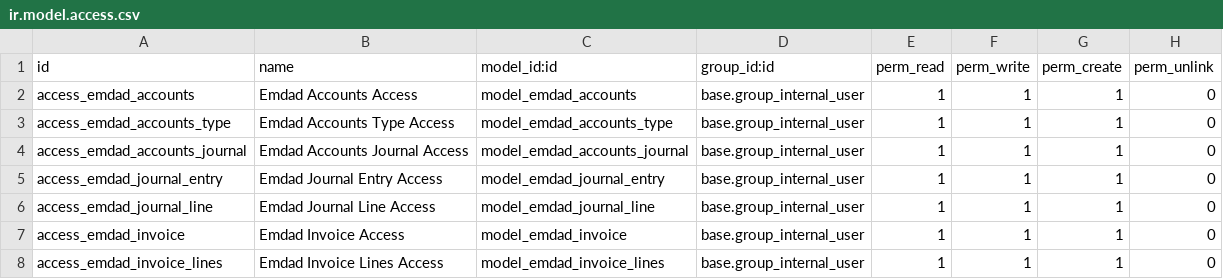
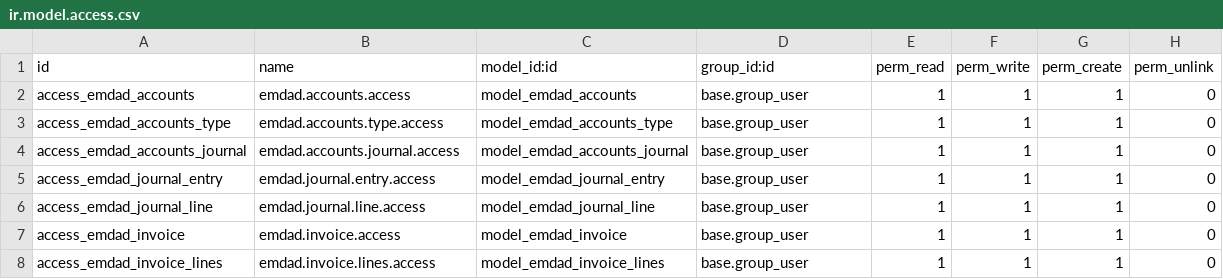
Before and after one commit to Hamiltontech/Emdad_ERP_Project, a CSV file: final_addons/emdad_finance/security/ir.model.access.csv, drawn as a sheet.

```diff
--- a/final_addons/emdad_finance/security/ir.model.access.csv
+++ b/final_addons/emdad_finance/security/ir.model.access.csv
@@ -1,8 +1,8 @@
 id,name,model_id:id,group_id:id,perm_read,perm_write,perm_create,perm_unlink
-access_emdad_accounts,Emdad Accounts Access,model_emdad_accounts,base.group_internal_user,1,1,1,0
-access_emdad_accounts_type,Emdad Accounts Type Access,model_emdad_accounts_type,base.group_internal_user,1,1,1,0
-access_emdad_accounts_journal,Emdad Accounts Journal Access,model_emdad_accounts_journal,base.group_internal_user,1,1,1,0
-access_emdad_journal_entry,Emdad Journal Entry Access,model_emdad_journal_entry,base.group_internal_user,1,1,1,0
-access_emdad_journal_line,Emdad Journal Line Access,model_emdad_journal_line,base.group_internal_user,1,1,1,0
-access_emdad_invoice,Emdad Invoice Access,model_emdad_invoice,base.group_internal_user,1,1,1,0
-access_emdad_invoice_lines,Emdad Invoice Lines Access,model_emdad_invoice_lines,base.group_internal_user,1,1,1,0
+access_emdad_accounts,emdad.accounts.access,model_emdad_accounts,base.group_user,1,1,1,0
+access_emdad_accounts_type,emdad.accounts.type.access,model_emdad_accounts_type,base.group_user,1,1,1,0
+access_emdad_accounts_journal,emdad.accounts.journal.access,model_emdad_accounts_journal,base.group_user,1,1,1,0
+access_emdad_journal_entry,emdad.journal.entry.access,model_emdad_journal_entry,base.group_user,1,1,1,0
+access_emdad_journal_line,emdad.journal.line.access,model_emdad_journal_line,base.group_user,1,1,1,0
+access_emdad_invoice,emdad.invoice.access,model_emdad_invoice,base.group_user,1,1,1,0
+access_emdad_invoice_lines,emdad.invoice.lines.access,model_emdad_invoice_lines,base.group_user,1,1,1,0
```
Also changed, not shown: 3 other files.
